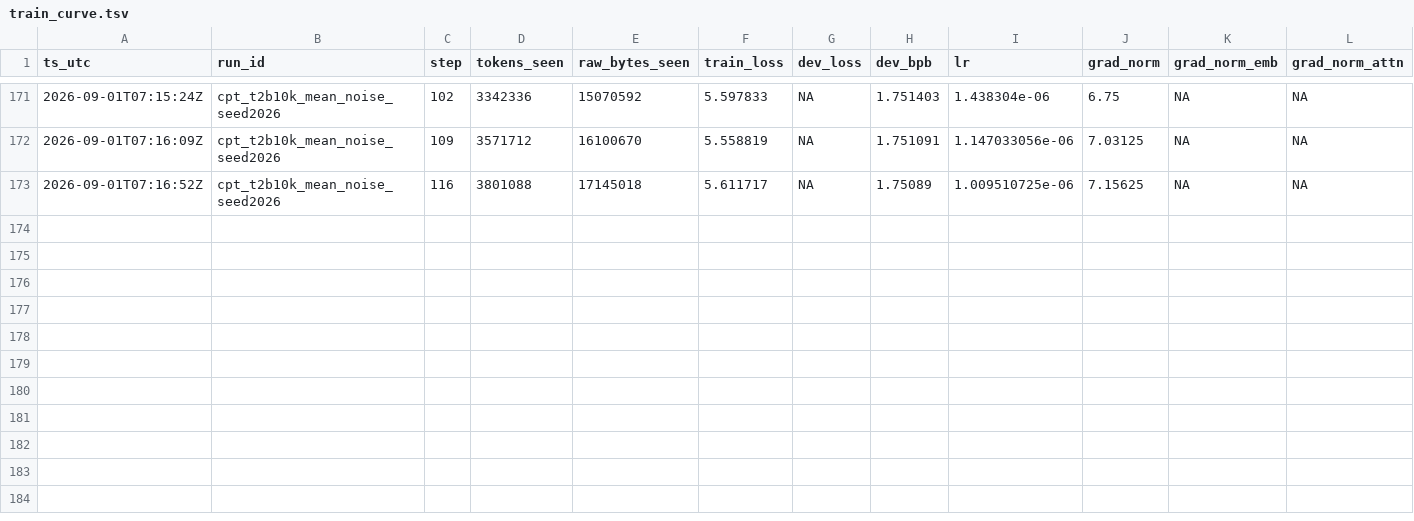
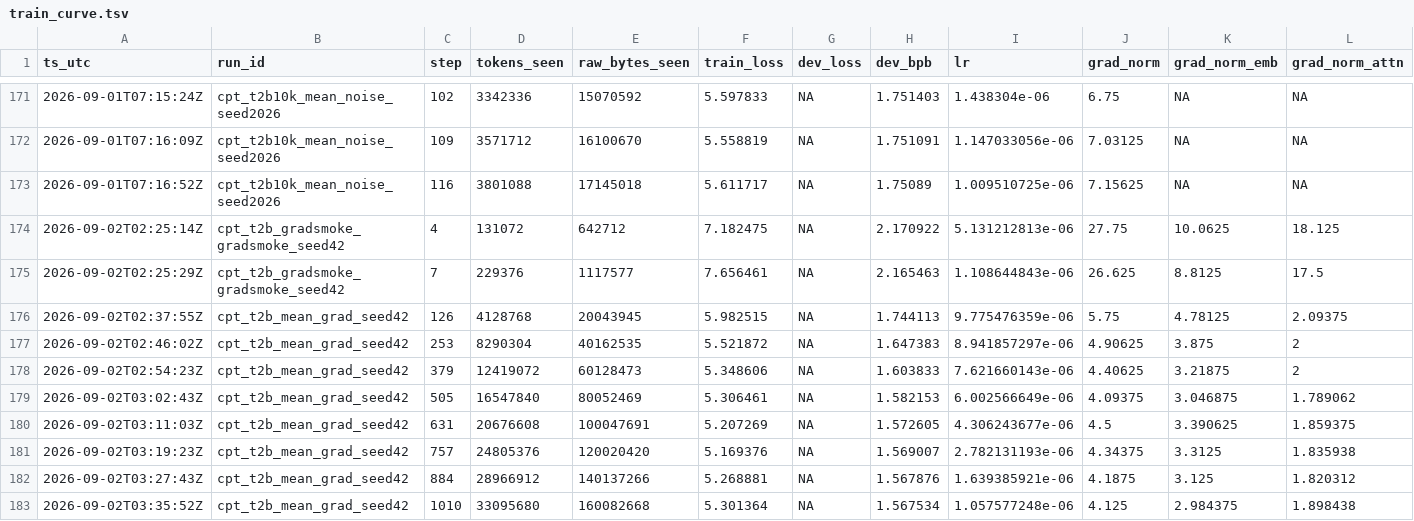
Before and after one commit to jinsan02/kotokenlab, a TSV file: experiments/train_curve.tsv, drawn as a sheet; only a part is shown, gaps mark what is left out; rows hold the shown columns only; the diff names each change by its address in the sheet, - before the commit and + after, or states it on an @@ line.

Commit message:
record(cpt): C — 임베딩 기울기는 죽지 않는다. 병목은 최적화가 아니다
train_curve 의 grad_norm_emb/attn/ffn 을 처음으로 채웠다. 사전 등록한
예측('임베딩 기울기가 죽지 않는다')이 맞았다.

  예산      ko BPB    emb    attn   ffn      lr       emb/attn
   20MB    1.7441    4.78   2.09   2.42   9.78e-06     2.28
   60MB    1.6038    3.22   2.00   2.23   7.62e-06     1.61
  100MB    1.5726    3.39   1.86   2.30   4.31e-06     1.82
  160MB    1.5675    2.98   1.90   2.14   1.06e-06     1.57

BPB 가 멎은 뒤에도 임베딩 기울기가 attn 의 1.57배로 남는다. 바닥을 치지
않고 attn/ffn 과 같은 자릿수에 나란히 있다. 모델은 '여기를 이렇게 고쳐라'
라는 신호를 끝까지 받고 있는데 100MB 이후 BPB 가 0.005 밖에 안 움직인다.
**신호는 있는데 못 따라간다.**

80MB -> 100MB 에서 기울기가 오히려 오른다 (3.05 -> 3.39). 같은 구간에서
lr 은 6.0e-06 -> 4.3e-06 으로 떨어진다. 업데이트는 lr x grad 이므로, lr 이
줄자 손실 표면에서 못 내려가고 기울기가 다시 커진 모양새다 — LR 이 회복을
끊고 있다는 방증이고 등토큰 run 이 68.2% 까지 간 것과 같은 방향이다.

덤으로 **같은 시드 재현성** 을 처음 쟀다. 어제 run 과 모델·예산·풀·시드·
평가 설정이 전부 같고 tag 만 다르다.

  9개 지점 최대 편차 0.000421   조건 sigma 0.001234   비율 0.34

같은 시드 재실행 분산이 시드 간 분산보다 작다 — **sigma 를 시드 분산으로
잡은 것이 과소평가가 아니었다.** 지금까지의 판정이 그대로 유효하다.

다만 편차가 전부 같은 부호(+)로 쏠렸다. GPU 비결정성이 무작위였다면 부호가
섞였을 것이다. 오늘 추가한 기울기 계측이 연산 순서를 미세하게 바꾼 흔적으로
보인다. 크기가 sigma 의 1/3 이라 판정에는 영향이 없지만 완전한 무작위 잡음이
아니라는 것은 남긴다. 계측기는 VRAM 도 553MB 더 쓴다 (11,382 -> 11,935).

Run-Id: cpt_t2b_mean_grad_seed42
Ledger: experiments/LEDGER.tsv,experiments/lm_metrics.tsv,experiments/train_curve.tsv
Config-SHA256: 999ba55f53c06596743ca1415cf2a1f800e9bf71994494947936394919a2b3e1

```diff
--- a/experiments/train_curve.tsv
+++ b/experiments/train_curve.tsv
+row 174: 2026-09-02T02:25:14Z | cpt_t2b_gradsmoke_gradsmoke_seed42 | 4 | 131072 | 642712 | 7.182475 | NA | 2.170922 | 5.131212813e-06 | 27.75 | 10.0625 | 18.125
+row 175: 2026-09-02T02:25:29Z | cpt_t2b_gradsmoke_gradsmoke_seed42 | 7 | 229376 | 1117577 | 7.656461 | NA | 2.165463 | 1.108644843e-06 | 26.625 | 8.8125 | 17.5
+row 176: 2026-09-02T02:37:55Z | cpt_t2b_mean_grad_seed42 | 126 | 4128768 | 20043945 | 5.982515 | NA | 1.744113 | 9.775476359e-06 | 5.75 | 4.78125 | 2.09375
+row 177: 2026-09-02T02:46:02Z | cpt_t2b_mean_grad_seed42 | 253 | 8290304 | 40162535 | 5.521872 | NA | 1.647383 | 8.941857297e-06 | 4.90625 | 3.875 | 2
+row 178: 2026-09-02T02:54:23Z | cpt_t2b_mean_grad_seed42 | 379 | 12419072 | 60128473 | 5.348606 | NA | 1.603833 | 7.621660143e-06 | 4.40625 | 3.21875 | 2
+row 179: 2026-09-02T03:02:43Z | cpt_t2b_mean_grad_seed42 | 505 | 16547840 | 80052469 | 5.306461 | NA | 1.582153 | 6.002566649e-06 | 4.09375 | 3.046875 | 1.789062
+row 180: 2026-09-02T03:11:03Z | cpt_t2b_mean_grad_seed42 | 631 | 20676608 | 100047691 | 5.207269 | NA | 1.572605 | 4.306243677e-06 | 4.5 | 3.390625 | 1.859375
+row 181: 2026-09-02T03:19:23Z | cpt_t2b_mean_grad_seed42 | 757 | 24805376 | 120020420 | 5.169376 | NA | 1.569007 | 2.782131193e-06 | 4.34375 | 3.3125 | 1.835938
+row 182: 2026-09-02T03:27:43Z | cpt_t2b_mean_grad_seed42 | 884 | 28966912 | 140137266 | 5.268881 | NA | 1.567876 | 1.639385921e-06 | 4.1875 | 3.125 | 1.820312
+row 183: 2026-09-02T03:35:52Z | cpt_t2b_mean_grad_seed42 | 1010 | 33095680 | 160082668 | 5.301364 | NA | 1.567534 | 1.057577248e-06 | 4.125 | 2.984375 | 1.898438
```
Also changed, not shown: experiments/LEDGER.tsv, experiments/clock_checks.tsv, 5 other files.
